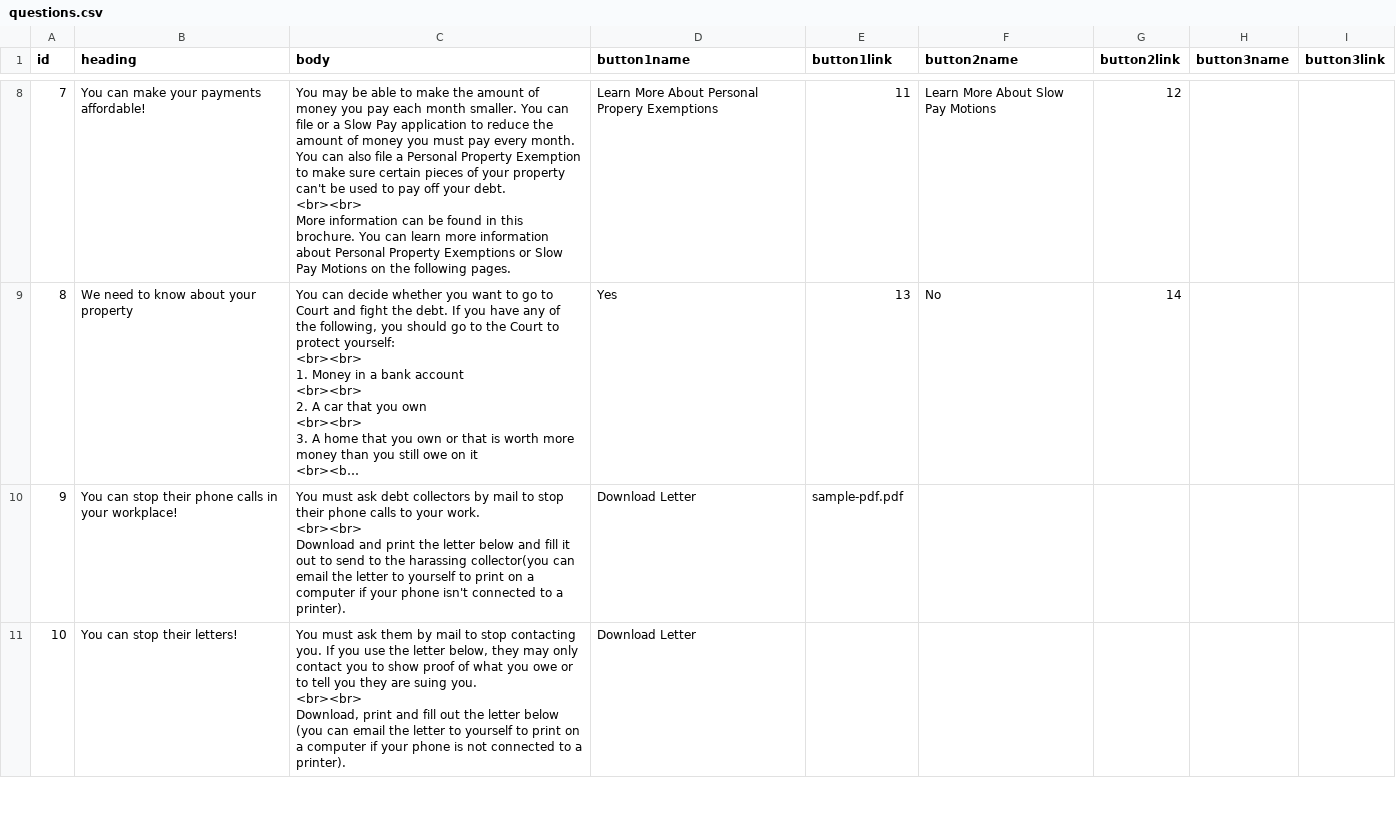
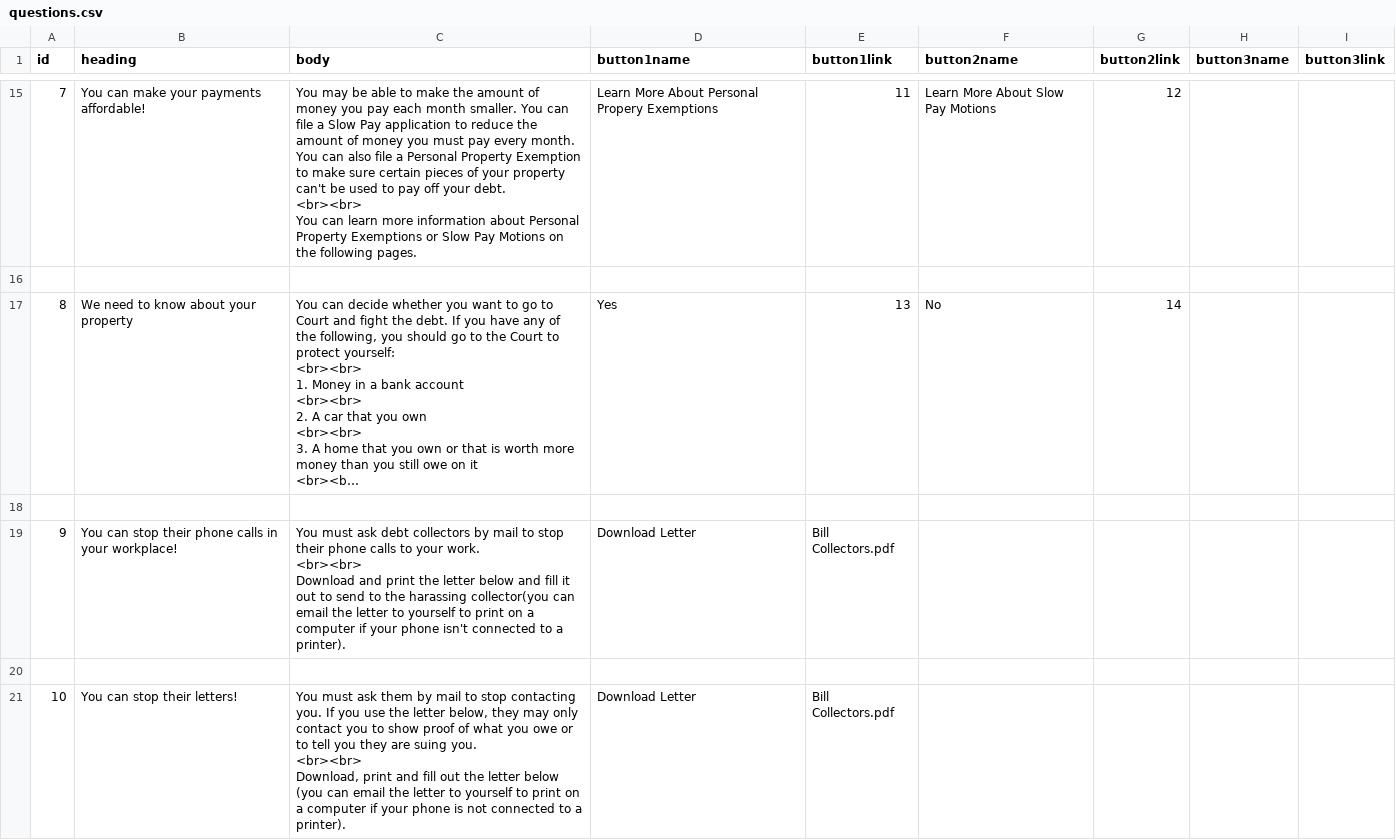
Before and after one commit to ampeck/ampeck.github.io, a CSV file: questions.csv, drawn as a sheet; only a part is shown, gaps mark what is left out; long unchanged cells end in …; addresses are those after the commit; ↵ is a line break in a cell; the diff covers the shown part only; the diff names each change by its address in the sheet, - before the commit and + after, or states it on an @@ line.

```diff
--- a/questions.csv
+++ b/questions.csv
-C15 (body): …can file or a Slow Pay application to reduce the amount of money you must pay every month. You can also file a Personal Property Exemption to make sure certain pieces of your property can't be used to pay off your debt. ↵ <br><br> ↵ More information can be found in this brochure. You can…
+C15 (body): …can file a Slow Pay application to reduce the amount of money you must pay every month. You can also file a Personal Property Exemption to make sure certain pieces of your property can't be used to pay off your debt. ↵ <br><br> ↵ You can…
+row 16: (empty)
+row 18: (empty)
-E19 (button1link): sample-pdf.pdf
+E19 (button1link): Bill Collectors.pdf
+row 20: (empty)
-E21 (button1link): (empty)
+E21 (button1link): Bill Collectors.pdf
```
Also changed, not shown: 14 added rows and 19 edited cells elsewhere in this file, 7 other files.
